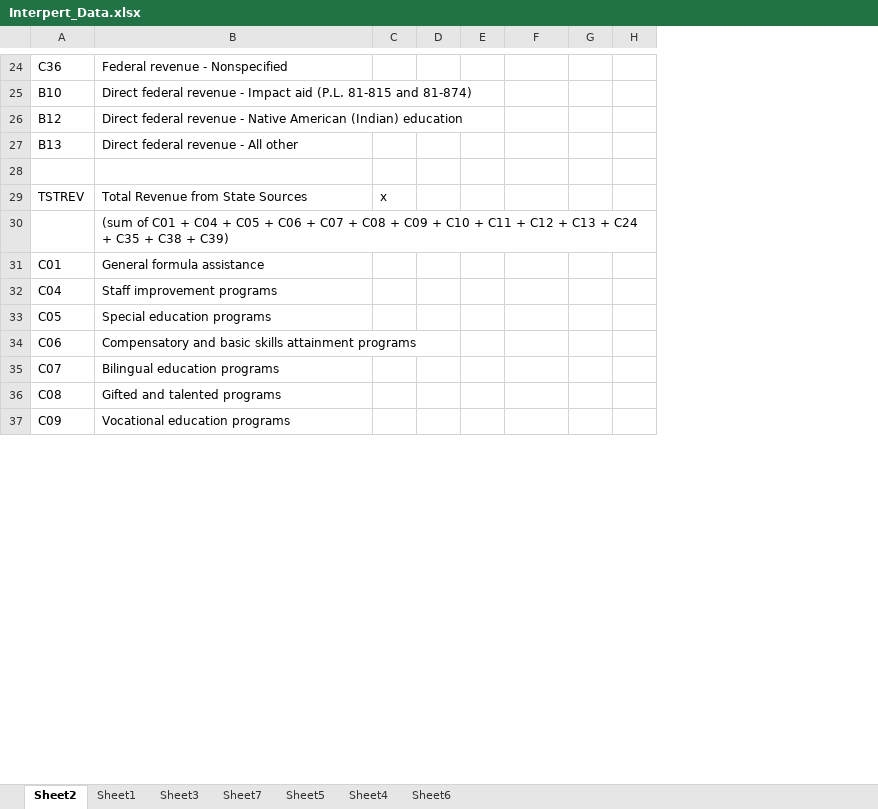
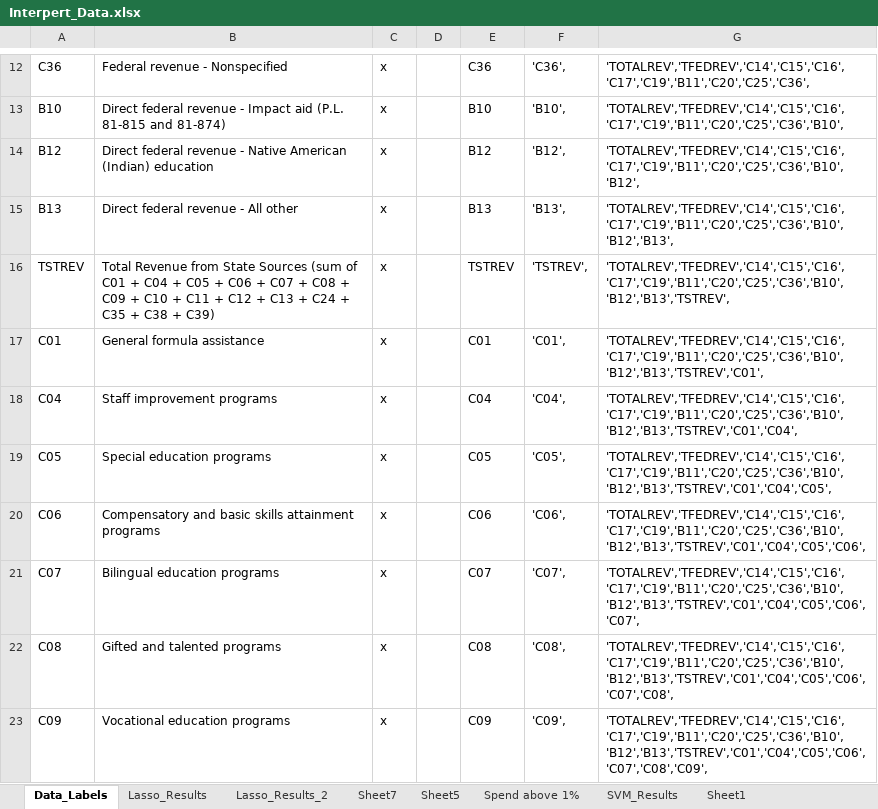
Before and after one commit to sagar-soni-1918/cs534-final-project, an Excel workbook: Interpert_Data.xlsx, sheet Data_Labels, drawn as a sheet; only a part is shown, gaps mark what is left out; values as stored, in another font and other column widths than the file's, no borders; table styles not drawn; removed rows and columns are numbered as before the commit, all else as after; the diff covers the shown part only; the diff names each change by its address in the sheet, - before the commit and + after, or states it on an @@ line.

```diff
--- a/Interpert_Data.xlsx (sheet Data_Labels)
+++ b/Interpert_Data.xlsx (sheet Data_Labels)
-sheet tab: Sheet2
+sheet tab: Data_Labels
-sheet tab: Sheet3
+sheet tab: Lasso_Results_2
-sheet tab: Sheet4
+sheet tab: Spend above 1%
-sheet tab: Sheet6
+sheet tab: SVM_Results
+sheet tab: Lasso_Results
@@ sheet tab order changed: Data_Labels | Lasso_Results | Lasso_Results_2 | Sheet7 | Sheet5 | Spend above 1% | SVM_Results | Sheet1 @@
-column E, empty
-column G, empty
-column H, empty
+column F, rows 12-23: 'C36', | 'B10', | 'B12', | 'B13', | 'TSTREV', | 'C01', | 'C04', | 'C05', | 'C06', | 'C07', | 'C08', | 'C09',
+column G, rows 12-23: 'TOTALREV','TFEDREV','C14','C15','C16','C17','C19','B11','C20','C25','C36', | 'TOTALREV','TFEDREV','C14','C15','C16','C17','C19','B11','C20','C25','C36','B10', | 'TOTALREV','TFEDREV','C14','C15','C16','C17','C19','B11','C20','C25','C36','B10','B12', | 'TOTALREV','TFEDREV','C14','C15','C16','C17','C19','B11','C20','C25','C36','B10','B12','B13', | 'TOTALREV','TFEDREV','C14','C15','C16','C17','C19','B11','C20','C25','C36','B10','B12','B13','TSTREV', | 'TOTALREV','TFEDREV','C14','C15','C16','C17','C19','B11','C20','C25','C36','B10','B12','B13','TSTREV','C01', | 'TOTALREV','TFEDREV','C14','C15','C16','C17','C19','B11','C20','C25','C36','B10','B12','B13','TSTREV','C01','C04', | 'TOTALREV','TFEDREV','C14','C15','C16','C17','C19','B11','C20','C25','C36','B10','B12','B13','TSTREV','C01','C04','C05', | 'TOTALREV','TFEDREV','C14','C15','C16','C17','C19','B11','C20','C25','C36','B10','B12','B13','TSTREV','C01','C04','C05','C06', | 'TOTALREV','TFEDREV','C14','C15','C16','C17','C19','B11','C20','C25','C36','B10','B12','B13','TSTREV','C01','C04','C05','C06','C07', | 'TOTALREV','TFEDREV','C14','C15','C16','C17','C19','B11','C20','C25','C36','B10','B12','B13','TSTREV','C01','C04','C05','C06','C07','C08', | 'TOTALREV','TFEDREV','C14','C15','C16','C17','C19','B11','C20','C25','C36','B10','B12','B13','TSTREV','C01','C04','C05','C06','C07','C08','C09',
-C12:C15: (empty)
+C12:C15: x
-E12: (empty)
+E12: C36
-E13: (empty)
+E13: B10
-E14: (empty)
+E14: B12
-E15: (empty)
+E15: B13
-row 28: (empty)
-B16: …State Sources
+B16: …State Sources (sum of C01 + C04 + C05 + C06 + C07 + C08 + C09 + C10 + C11 + C12 + C13 + C24 + C35 + C38 + C39)
-E16: (empty)
+E16: TSTREV
-row 30:  | (sum of C01 + C04 + C05 + C06 + C07 + C08 + C09 + C10 + C11 + C12 + C13 + C24 + C35 + C38 + C39)
-C17:C23: (empty)
+C17:C23: x
-E17: (empty)
+E17: C01
-E18: (empty)
+E18: C04
-E19: (empty)
+E19: C05
-E20: (empty)
+E20: C06
-E21: (empty)
+E21: C07
-E22: (empty)
+E22: C08
-E23: (empty)
+E23: C09
```
Also changed, not shown: 29 added rows, 49 removed rows and 87 edited cells elsewhere in this sheet, sheet SVM_Results, sheet Spend above 1%, sheet Sheet1, sheet Sheet5, formulas that keep their value, hidden cells, charts or pictures, 5 other files.
